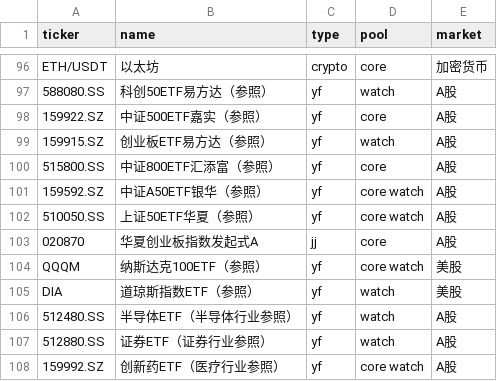
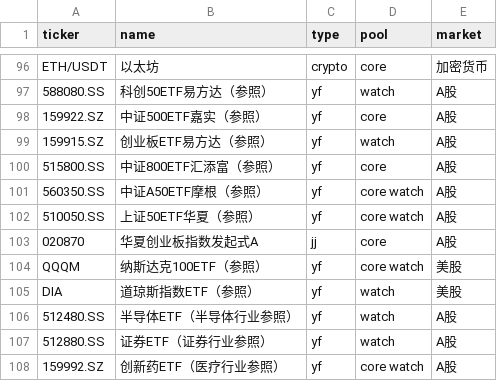
Before and after one commit to Johonzheng/mechanical-asset-monitor, a CSV file: portfolio.csv, drawn as a sheet; only a part is shown, gaps mark what is left out.

Commit message:
Update portfolio.csv

```diff
--- a/portfolio.csv
+++ b/portfolio.csv
@@ -100,3 +100,3 @@ ETH/USDT,以太坊,crypto,core,加密货币
 515800.SS,中证800ETF汇添富（参照）,yf,core,A股
-159592.SZ,中证A50ETF银华（参照）,yf,core watch,A股
+560350.SS,中证A50ETF摩根（参照）,yf,core watch,A股
 510050.SS,上证50ETF华夏（参照）,yf,core watch,A股
```
